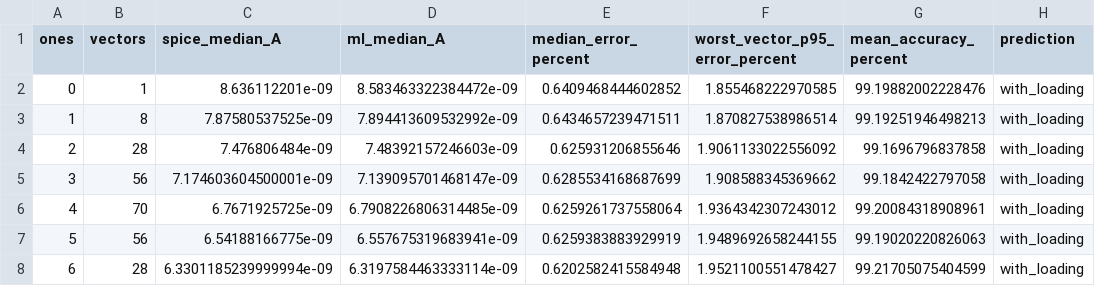
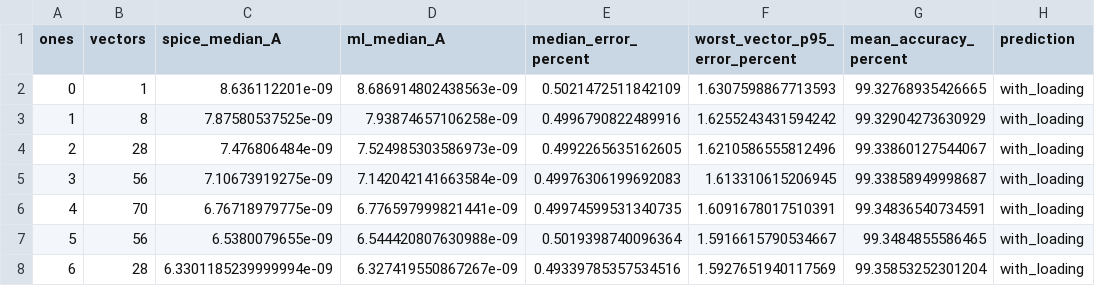
Before and after one commit to Pavani1256/DVD_ML_Project, a CSV file: results/circuit_validation/circuit_metrics_by_ones.csv, drawn as a sheet; only a part is shown; the diff covers the shown part only.

```diff
--- a/results/circuit_validation/circuit_metrics_by_ones.csv
+++ b/results/circuit_validation/circuit_metrics_by_ones.csv
@@ -1,8 +1,8 @@
 ones,vectors,spice_median_A,ml_median_A,median_error_percent,worst_vector_p95_error_percent,mean_accuracy_percent,prediction
-0,1,8.636112201e-09,8.583463322384472e-09,0.6409468444602852,1.855468222970585,99.19882002228476,with_loading
-1,8,7.87580537525e-09,7.894413609532992e-09,0.6434657239471511,1.870827538986514,99.19251946498213,with_loading
-2,28,7.476806484e-09,7.48392157246603e-09,0.625931206855646,1.9061133022556092,99.1696796837858,with_loading
-3,56,7.174603604500001e-09,7.139095701468147e-09,0.6285534168687699,1.908588345369662,99.1842422797058,with_loading
-4,70,6.7671925725e-09,6.7908226806314485e-09,0.6259261737558064,1.9364342307243012,99.20084318908961,with_loading
-5,56,6.54188166775e-09,6.557675319683941e-09,0.6259383883929919,1.9489692658244155,99.19020220826063,with_loading
-6,28,6.3301185239999994e-09,6.3197584463333114e-09,0.6202582415584948,1.9521100551478427,99.21705075404599,with_loading
+0,1,8.636112201e-09,8.686914802438563e-09,0.5021472511842109,1.6307598867713593,99.32768935426665,with_loading
+1,8,7.87580537525e-09,7.93874657106258e-09,0.4996790822489916,1.6255243431594242,99.32904273630929,with_loading
+2,28,7.476806484e-09,7.524985303586973e-09,0.4992265635162605,1.6210586555812496,99.33860127544067,with_loading
+3,56,7.10673919275e-09,7.142042141663584e-09,0.49976306199692083,1.613310615206945,99.33858949998687,with_loading
+4,70,6.76718979775e-09,6.776597999821441e-09,0.49974599531340735,1.6091678017510391,99.34836540734591,with_loading
+5,56,6.5380079655e-09,6.544420807630988e-09,0.5019398740096364,1.5916615790534667,99.3484855586465,with_loading
+6,28,6.3301185239999994e-09,6.327419550867267e-09,0.49339785357534516,1.5927651940117569,99.35853252301204,with_loading
```
Also changed, not shown: 47 edited cells elsewhere in this file, results/circuit_validation/circuit_metrics_per_vector_plain_sum.csv, results/circuit_validation/circuit_metrics_per_vector_with_loading.csv, 7 other files.
